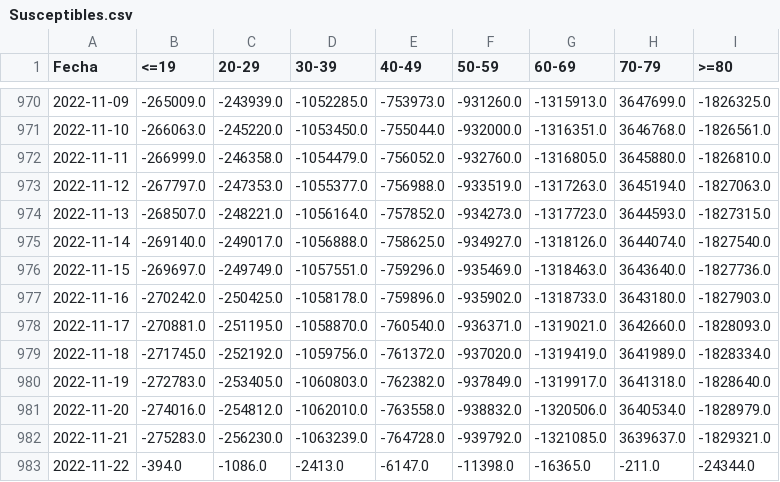
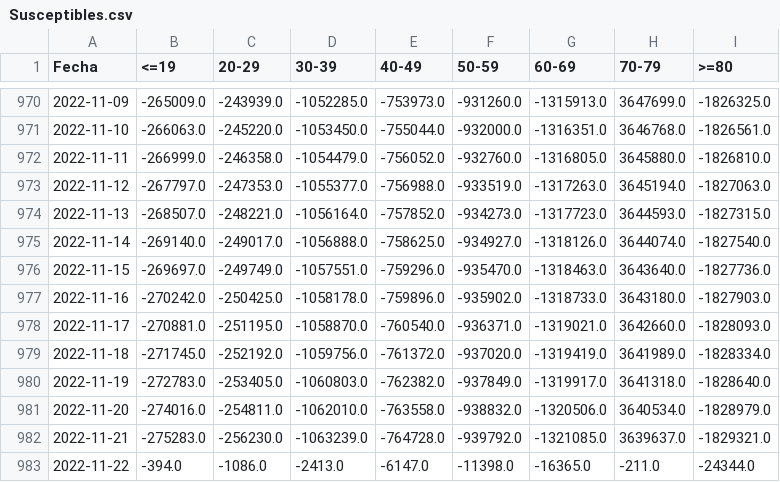
Before and after one commit to DLab/Analitica-Minsal, a CSV file: csv_output/Susceptibles.csv, drawn as a sheet; only a part is shown, gaps mark what is left out.

```diff
--- a/csv_output/Susceptibles.csv
+++ b/csv_output/Susceptibles.csv
@@ -975,3 +975,3 @@ Fecha,<=19,20-29,30-39,40-49,50-59,60-69,70-79,>=80
 2022-11-14,-269140.0,-249017.0,-1056888.0,-758625.0,-934927.0,-1318126.0,3644074.0,-1827540.0
-2022-11-15,-269697.0,-249749.0,-1057551.0,-759296.0,-935469.0,-1318463.0,3643640.0,-1827736.0
+2022-11-15,-269697.0,-249749.0,-1057551.0,-759296.0,-935470.0,-1318463.0,3643640.0,-1827736.0
 2022-11-16,-270242.0,-250425.0,-1058178.0,-759896.0,-935902.0,-1318733.0,3643180.0,-1827903.0
@@ -980,3 +980,3 @@ Fecha,<=19,20-29,30-39,40-49,50-59,60-69,70-79,>=80
 2022-11-19,-272783.0,-253405.0,-1060803.0,-762382.0,-937849.0,-1319917.0,3641318.0,-1828640.0
-2022-11-20,-274016.0,-254812.0,-1062010.0,-763558.0,-938832.0,-1320506.0,3640534.0,-1828979.0
+2022-11-20,-274016.0,-254811.0,-1062010.0,-763558.0,-938832.0,-1320506.0,3640534.0,-1828979.0
 2022-11-21,-275283.0,-256230.0,-1063239.0,-764728.0,-939792.0,-1321085.0,3639637.0,-1829321.0
```
Also changed, not shown: csv_output/CFR_edad_sexo_std.csv, csv_output/CFR_edad_sexo_std_10s.csv, 29 other files.
